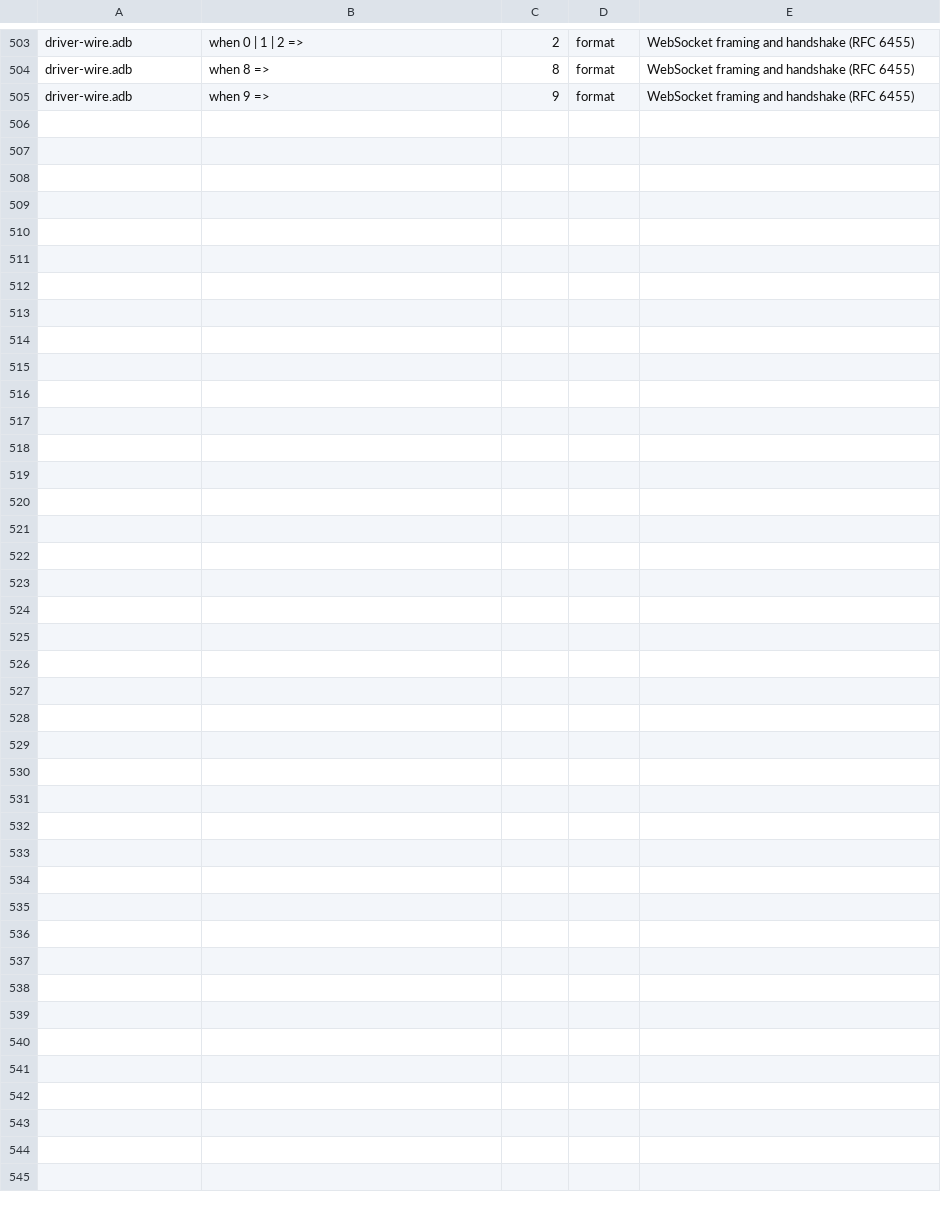
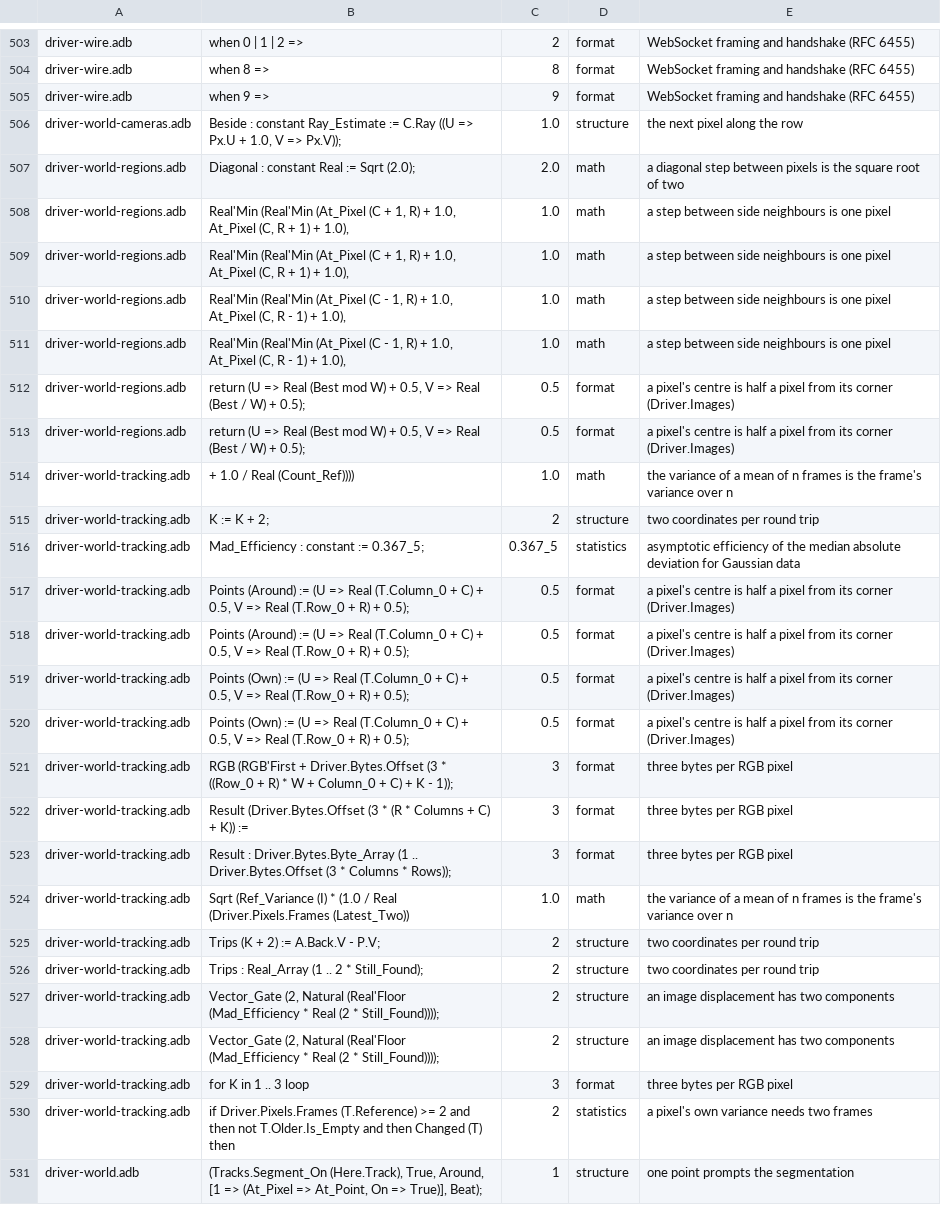
Before and after one commit to phi-monster/body-driver, a TSV file: driver/numbers.tsv, drawn as a sheet; only a part is shown, gaps mark what is left out.

```diff
--- a/driver/numbers.tsv
+++ b/driver/numbers.tsv
@@ -646 +646,27 @@ driver-wire.adb	when 8 =>	8	format	WebSocket framing and handshake (RFC 6455)
 driver-wire.adb	when 9 =>	9	format	WebSocket framing and handshake (RFC 6455)
+driver-world-cameras.adb	Beside : constant Ray_Estimate := C.Ray ((U => Px.U + 1.0, V => Px.V));	1.0	structure	the next pixel along the row
+driver-world-regions.adb	Diagonal : constant Real := Sqrt (2.0);	2.0	math	a diagonal step between pixels is the square root of two
+driver-world-regions.adb	Real'Min (Real'Min (At_Pixel (C + 1, R) + 1.0, At_Pixel (C, R + 1) + 1.0),	1.0	math	a step between side neighbours is one pixel
+driver-world-regions.adb	Real'Min (Real'Min (At_Pixel (C + 1, R) + 1.0, At_Pixel (C, R + 1) + 1.0),	1.0	math	a step between side neighbours is one pixel
+driver-world-regions.adb	Real'Min (Real'Min (At_Pixel (C - 1, R) + 1.0, At_Pixel (C, R - 1) + 1.0),	1.0	math	a step between side neighbours is one pixel
+driver-world-regions.adb	Real'Min (Real'Min (At_Pixel (C - 1, R) + 1.0, At_Pixel (C, R - 1) + 1.0),	1.0	math	a step between side neighbours is one pixel
+driver-world-regions.adb	return (U => Real (Best mod W) + 0.5, V => Real (Best / W) + 0.5);	0.5	format	a pixel's centre is half a pixel from its corner (Driver.Images)
+driver-world-regions.adb	return (U => Real (Best mod W) + 0.5, V => Real (Best / W) + 0.5);	0.5	format	a pixel's centre is half a pixel from its corner (Driver.Images)
+driver-world-tracking.adb	+ 1.0 / Real (Count_Ref))))	1.0	math	the variance of a mean of n frames is the frame's variance over n
+driver-world-tracking.adb	K := K + 2;	2	structure	two coordinates per round trip
+driver-world-tracking.adb	Mad_Efficiency : constant := 0.367_5;	0.367_5	statistics	asymptotic efficiency of the median absolute deviation for Gaussian data
+driver-world-tracking.adb	Points (Around) := (U => Real (T.Column_0 + C) + 0.5, V => Real (T.Row_0 + R) + 0.5);	0.5	format	a pixel's centre is half a pixel from its corner (Driver.Images)
+driver-world-tracking.adb	Points (Around) := (U => Real (T.Column_0 + C) + 0.5, V => Real (T.Row_0 + R) + 0.5);	0.5	format	a pixel's centre is half a pixel from its corner (Driver.Images)
+driver-world-tracking.adb	Points (Own) := (U => Real (T.Column_0 + C) + 0.5, V => Real (T.Row_0 + R) + 0.5);	0.5	format	a pixel's centre is half a pixel from its corner (Driver.Images)
+driver-world-tracking.adb	Points (Own) := (U => Real (T.Column_0 + C) + 0.5, V => Real (T.Row_0 + R) + 0.5);	0.5	format	a pixel's centre is half a pixel from its corner (Driver.Images)
+driver-world-tracking.adb	RGB (RGB'First + Driver.Bytes.Offset (3 * ((Row_0 + R) * W + Column_0 + C) + K - 1));	3	format	three bytes per RGB pixel
+driver-world-tracking.adb	Result (Driver.Bytes.Offset (3 * (R * Columns + C) + K)) :=	3	format	three bytes per RGB pixel
+driver-world-tracking.adb	Result : Driver.Bytes.Byte_Array (1 .. Driver.Bytes.Offset (3 * Columns * Rows));	3	format	three bytes per RGB pixel
+driver-world-tracking.adb	Sqrt (Ref_Variance (I) * (1.0 / Real (Driver.Pixels.Frames (Latest_Two))	1.0	math	the variance of a mean of n frames is the frame's variance over n
+driver-world-tracking.adb	Trips (K + 2) := A.Back.V - P.V;	2	structure	two coordinates per round trip
+driver-world-tracking.adb	Trips : Real_Array (1 .. 2 * Still_Found);	2	structure	two coordinates per round trip
+driver-world-tracking.adb	Vector_Gate (2, Natural (Real'Floor (Mad_Efficiency * Real (2 * Still_Found))));	2	structure	an image displacement has two components
+driver-world-tracking.adb	Vector_Gate (2, Natural (Real'Floor (Mad_Efficiency * Real (2 * Still_Found))));	2	structure	an image displacement has two components
+driver-world-tracking.adb	for K in 1 .. 3 loop	3	format	three bytes per RGB pixel
+driver-world-tracking.adb	if Driver.Pixels.Frames (T.Reference) >= 2 and then not T.Older.Is_Empty and then Changed (T) then	2	statistics	a pixel's own variance needs two frames
+driver-world.adb	(Tracks.Segment_On (Here.Track), True, Around, [1 => (At_Pixel => At_Point, On => True)], Beat);	1	structure	one point prompts the segmentation
```
Also changed, not shown: 14 other files.
